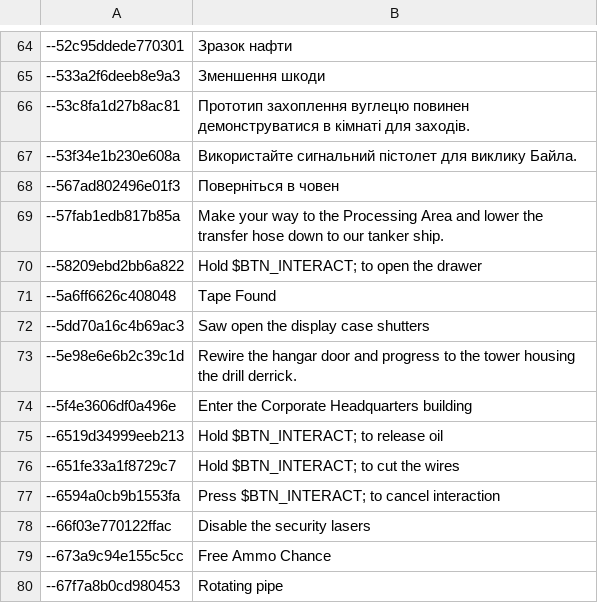
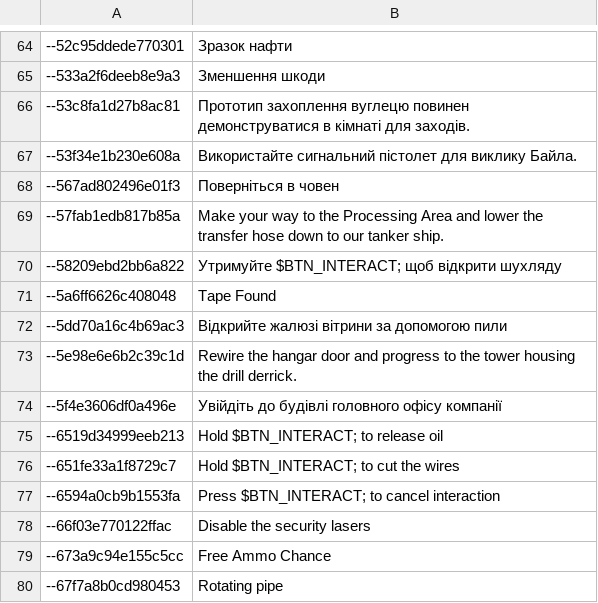
Before and after one commit to Parapando/Payday-2-UA, a CSV file: Crowdin/translated/hud.csv, drawn as a sheet; only a part is shown, gaps mark what is left out.

Commit message:
New translations hud.csv (Multilingual)

```diff
--- a/Crowdin/translated/hud.csv
+++ b/Crowdin/translated/hud.csv
@@ -69,7 +69,7 @@
 "--57fab1edb817b85a","Make your way to the Processing Area and lower the transfer hose down to our tanker ship."
-"--58209ebd2bb6a822","Hold $BTN_INTERACT; to open the drawer"
+"--58209ebd2bb6a822","Утримуйте $BTN_INTERACT; щоб відкрити шухляду"
 "--5a6ff6626c408048","Tape Found"
-"--5dd70a16c4b69ac3","Saw open the display case shutters"
+"--5dd70a16c4b69ac3","Відкрийте жалюзі вітрини за допомогою пили"
 "--5e98e6e6b2c39c1d","Rewire the hangar door and progress to the tower housing the drill derrick."
-"--5f4e3606df0a496e","Enter the Corporate Headquarters building"
+"--5f4e3606df0a496e","Увійдіть до будівлі головного офісу компанії"
 "--6519d34999eeb213","Hold $BTN_INTERACT; to release oil"
```
